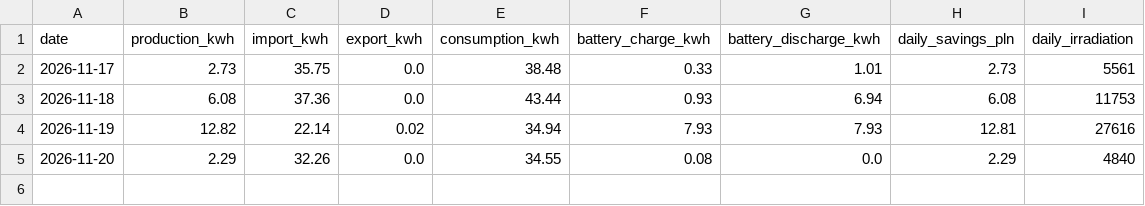
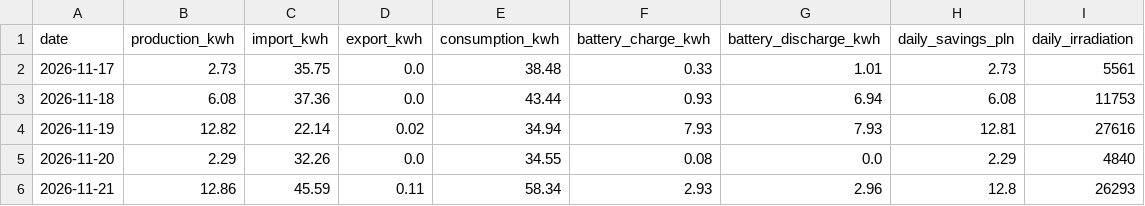
Before and after one commit to stan-zolnierczyk/iot-ems-data-pipeline-v2, a CSV file: data/daily_ems_report.csv, drawn as a sheet.

```diff
--- a/data/daily_ems_report.csv
+++ b/data/daily_ems_report.csv
@@ -5 +5,2 @@ date,production_kwh,import_kwh,export_kwh,consumption_kwh,battery_charge_kwh,bat
 2026-11-20,2.29,32.26,0.0,34.55,0.08,0.0,2.29,4840
+2026-11-21,12.86,45.59,0.11,58.34,2.93,2.96,12.8,26293
```
